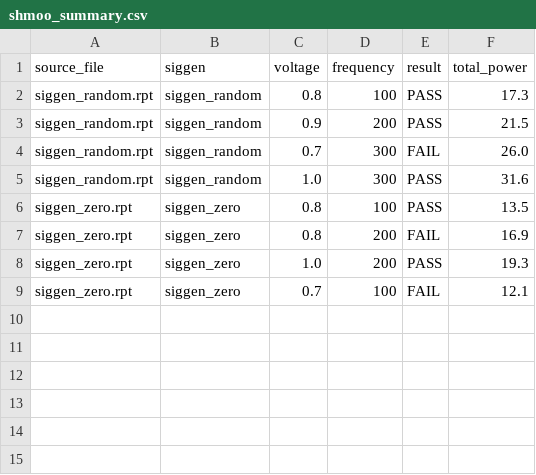
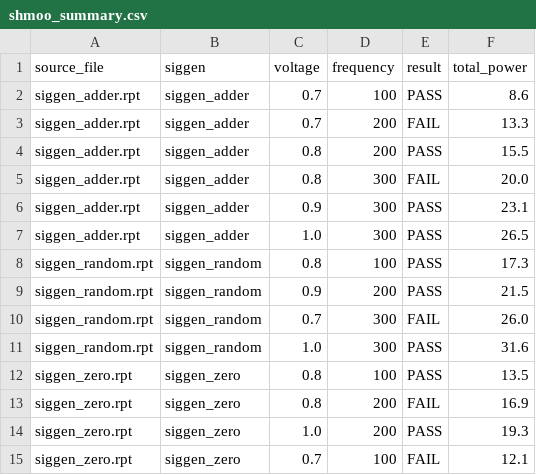
Before and after one commit to vvedn/shmoo-generator, a CSV file: outputs/shmoo_summary.csv, drawn as a sheet; the diff names each change by its address in the sheet, - before the commit and + after, or states it on an @@ line.

```diff
--- a/outputs/shmoo_summary.csv
+++ b/outputs/shmoo_summary.csv
+row 2: siggen_adder.rpt | siggen_adder | 0.7 | 100 | PASS | 8.6
+row 3: siggen_adder.rpt | siggen_adder | 0.7 | 200 | FAIL | 13.3
+row 4: siggen_adder.rpt | siggen_adder | 0.8 | 200 | PASS | 15.5
+row 5: siggen_adder.rpt | siggen_adder | 0.8 | 300 | FAIL | 20.0
+row 6: siggen_adder.rpt | siggen_adder | 0.9 | 300 | PASS | 23.1
+row 7: siggen_adder.rpt | siggen_adder | 1.0 | 300 | PASS | 26.5
```
Also changed, not shown: 3 other files.
